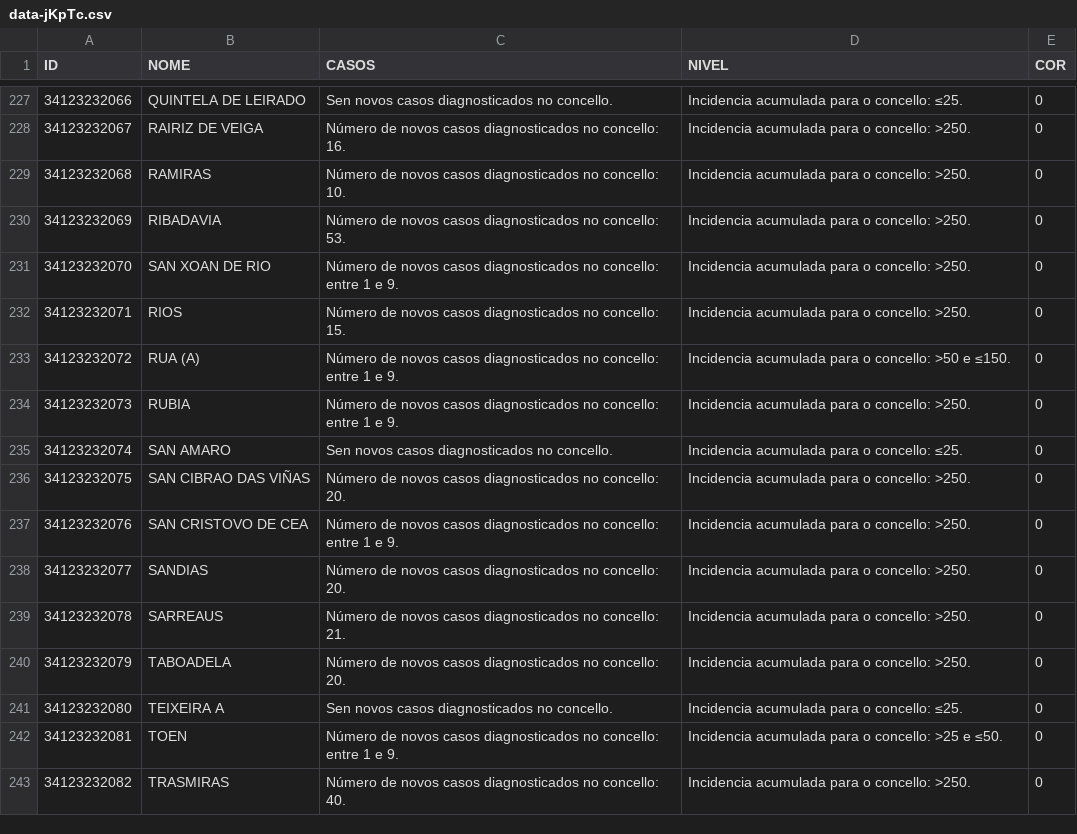
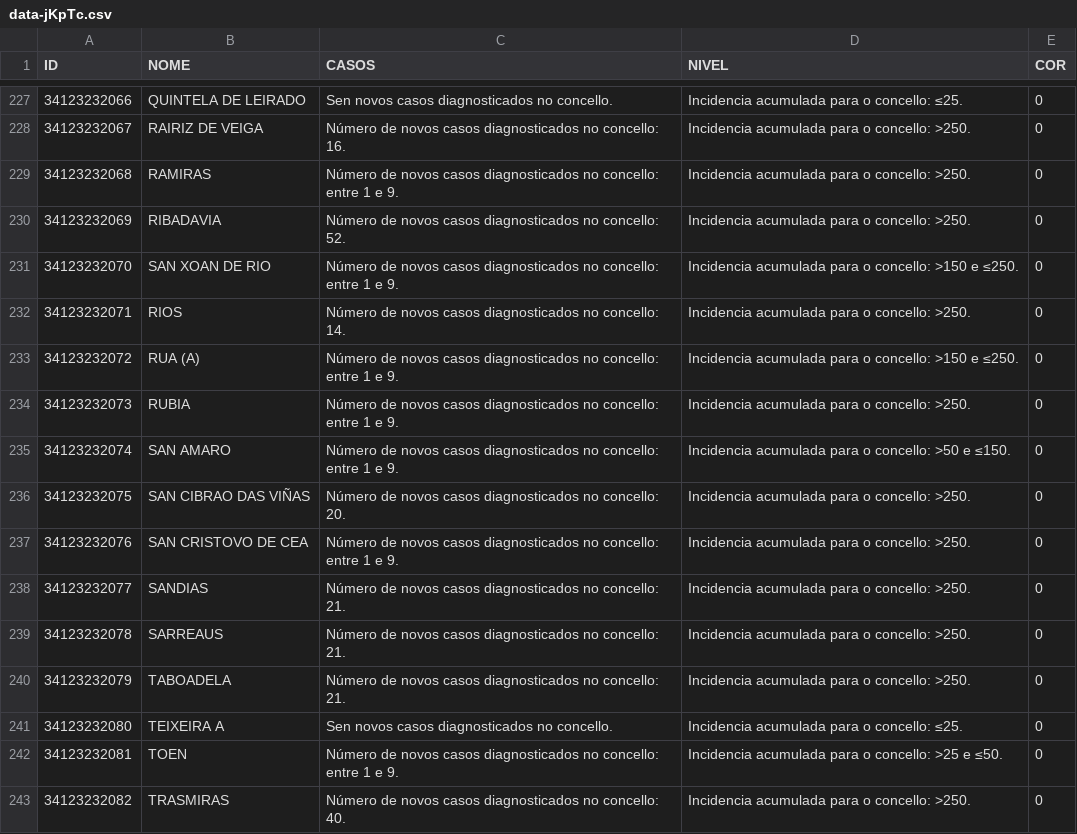
Before and after one commit to alexvelazquezp/Covid-19-Galicia, a CSV file: data-jKpTc.csv, drawn as a sheet; only a part is shown, gaps mark what is left out; the diff covers the shown part only.

```diff
--- a/data-jKpTc.csv
+++ b/data-jKpTc.csv
@@ -228,14 +228,14 @@
 34123232067,RAIRIZ DE VEIGA,Número de novos casos diagnosticados no concello: 16.,Incidencia acumulada para o concello: >250.,0
-34123232068,RAMIRAS,Número de novos casos diagnosticados no concello: 10.,Incidencia acumulada para o concello: >250.,0
-34123232069,RIBADAVIA,Número de novos casos diagnosticados no concello: 53.,Incidencia acumulada para o concello: >250.,0
-34123232070,SAN XOAN DE RIO,Número de novos casos diagnosticados no concello: entre 1 e 9.,Incidencia acumulada para o concello: >250.,0
-34123232071,RIOS,Número de novos casos diagnosticados no concello: 15.,Incidencia acumulada para o concello: >250.,0
-34123232072,RUA (A),Número de novos casos diagnosticados no concello: entre 1 e 9.,Incidencia acumulada para o concello: >50 e ≤150.,0
+34123232068,RAMIRAS,Número de novos casos diagnosticados no concello: entre 1 e 9.,Incidencia acumulada para o concello: >250.,0
+34123232069,RIBADAVIA,Número de novos casos diagnosticados no concello: 52.,Incidencia acumulada para o concello: >250.,0
+34123232070,SAN XOAN DE RIO,Número de novos casos diagnosticados no concello: entre 1 e 9.,Incidencia acumulada para o concello: >150 e ≤250.,0
+34123232071,RIOS,Número de novos casos diagnosticados no concello: 14.,Incidencia acumulada para o concello: >250.,0
+34123232072,RUA (A),Número de novos casos diagnosticados no concello: entre 1 e 9.,Incidencia acumulada para o concello: >150 e ≤250.,0
 34123232073,RUBIA,Número de novos casos diagnosticados no concello: entre 1 e 9.,Incidencia acumulada para o concello: >250.,0
-34123232074,SAN AMARO,Sen novos casos diagnosticados no concello.,Incidencia acumulada para o concello: ≤25.,0
+34123232074,SAN AMARO,Número de novos casos diagnosticados no concello: entre 1 e 9.,Incidencia acumulada para o concello: >50 e ≤150.,0
 34123232075,SAN CIBRAO DAS VIÑAS,Número de novos casos diagnosticados no concello: 20.,Incidencia acumulada para o concello: >250.,0
 34123232076,SAN CRISTOVO DE CEA,Número de novos casos diagnosticados no concello: entre 1 e 9.,Incidencia acumulada para o concello: >250.,0
-34123232077,SANDIAS,Número de novos casos diagnosticados no concello: 20.,Incidencia acumulada para o concello: >250.,0
+34123232077,SANDIAS,Número de novos casos diagnosticados no concello: 21.,Incidencia acumulada para o concello: >250.,0
 34123232078,SARREAUS,Número de novos casos diagnosticados no concello: 21.,Incidencia acumulada para o concello: >250.,0
-34123232079,TABOADELA,Número de novos casos diagnosticados no concello: 20.,Incidencia acumulada para o concello: >250.,0
+34123232079,TABOADELA,Número de novos casos diagnosticados no concello: 21.,Incidencia acumulada para o concello: >250.,0
 34123232080,TEIXEIRA A,Sen novos casos diagnosticados no concello.,Incidencia acumulada para o concello: ≤25.,0
```
Also changed, not shown: 185 edited cells elsewhere in this file, 10 other files.
